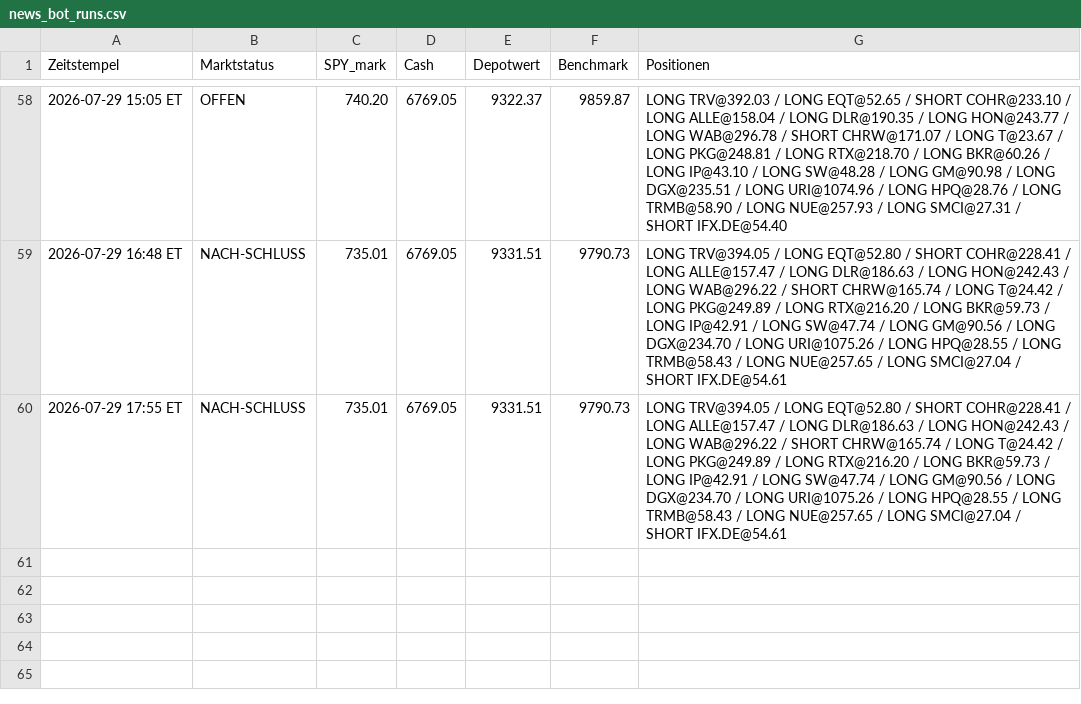
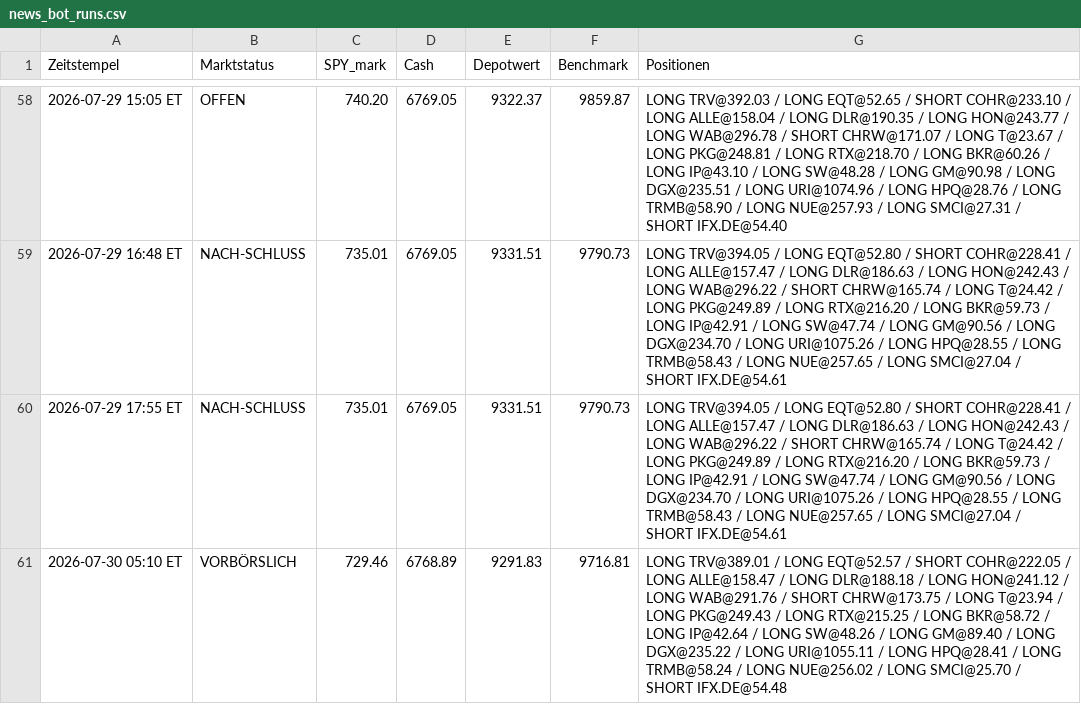
Before and after one commit to PatrickGerisch/NewsBot, a CSV file: news_bot_runs.csv, drawn as a sheet; only a part is shown, gaps mark what is left out.

```diff
--- a/news_bot_runs.csv
+++ b/news_bot_runs.csv
@@ -60 +60,2 @@ Zeitstempel,Marktstatus,SPY_mark,Cash,Depotwert,Benchmark,Positionen
 2026-07-29 17:55 ET,NACH-SCHLUSS,735.01,6769.05,9331.51,9790.73,LONG TRV@394.05 / LONG EQT@52.80 / SHORT COHR@228.41 / LONG ALLE@157.47 / LONG DLR@186.63 / LONG HON@242.43 / LONG WAB@296.22 / SHORT CHRW@165.74 / LONG T@24.42 / LONG PKG@249.89 / LONG RTX@216.20 / LONG BKR@59.73 / LONG IP@42.91 / LONG SW@47.74 / LONG GM@90.56 / LONG DGX@234.70 / LONG URI@1075.26 / LONG HPQ@28.55 / LONG TRMB@58.43 / LONG NUE@257.65 / LONG SMCI@27.04 / SHORT IFX.DE@54.61
+2026-07-30 05:10 ET,VORBÖRSLICH,729.46,6768.89,9291.83,9716.81,LONG TRV@389.01 / LONG EQT@52.57 / SHORT COHR@222.05 / LONG ALLE@158.47 / LONG DLR@188.18 / LONG HON@241.12 / LONG WAB@291.76 / SHORT CHRW@173.75 / LONG T@23.94 / LONG PKG@249.43 / LONG RTX@215.25 / LONG BKR@58.72 / LONG IP@42.64 / LONG SW@48.26 / LONG GM@89.40 / LONG DGX@235.22 / LONG URI@1055.11 / LONG HPQ@28.41 / LONG TRMB@58.24 / LONG NUE@256.02 / LONG SMCI@25.70 / SHORT IFX.DE@54.48
```
Also changed, not shown: arena_history.csv, news_bot_alpaca_runs.csv, 12 other files.
